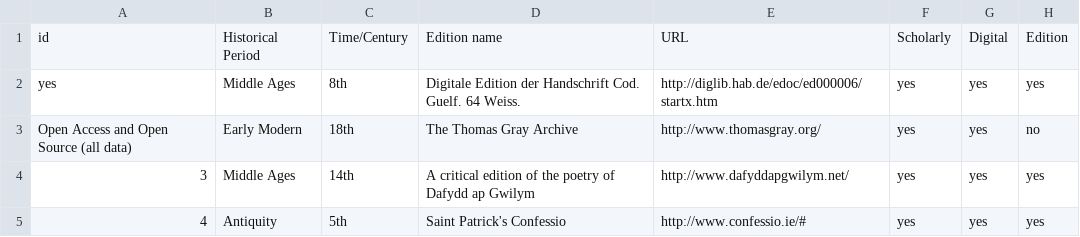
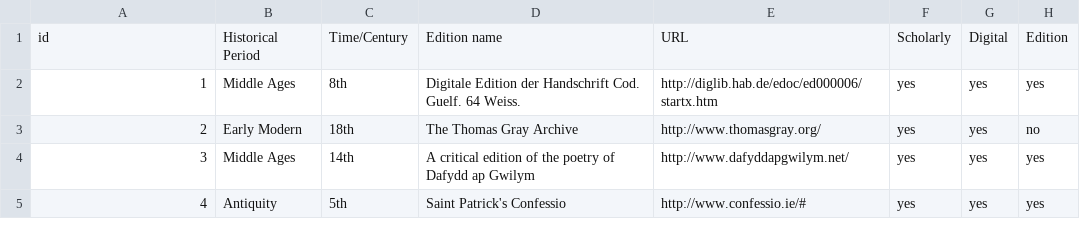
Before and after one commit to dig-Eds-cat/digEds_cat, a CSV file: digEds_cat.csv, drawn as a sheet; only a part is shown; the diff names each change by its address in the sheet, - before the commit and + after, or states it on an @@ line.

Commit message:
fix(data): fix for ids

```diff
--- a/digEds_cat.csv
+++ b/digEds_cat.csv
-A2: yes
+A2: 1
-A3: Open Access and Open Source (all data)
+A3: 2
```
